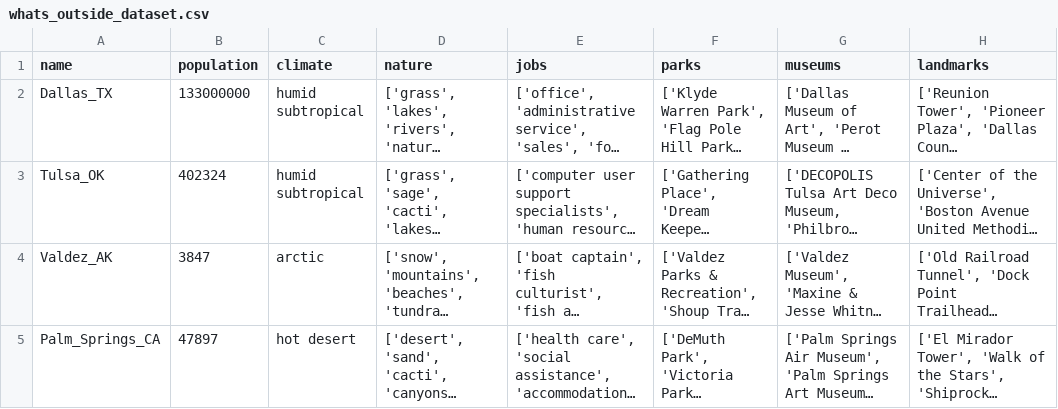
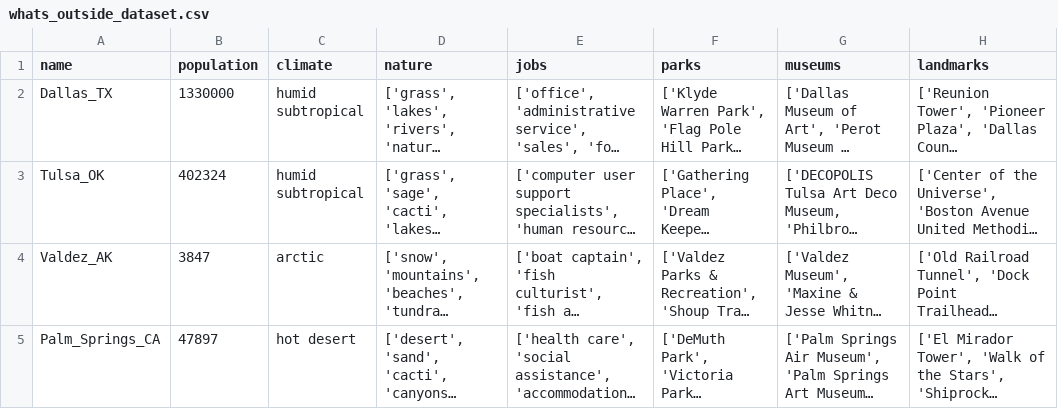
Before and after one commit to tayloradam1999/whats-outside-api, a CSV file: datasets/whats_outside_dataset.csv, drawn as a sheet; only a part is shown; long unchanged cells end in …; the diff names each change by its address in the sheet, - before the commit and + after, or states it on an @@ line.

Commit message:
Edit population typo for DALLAS_TX

```diff
--- a/datasets/whats_outside_dataset.csv
+++ b/datasets/whats_outside_dataset.csv
-B2 (population): 133000000
+B2 (population): 1330000
```
